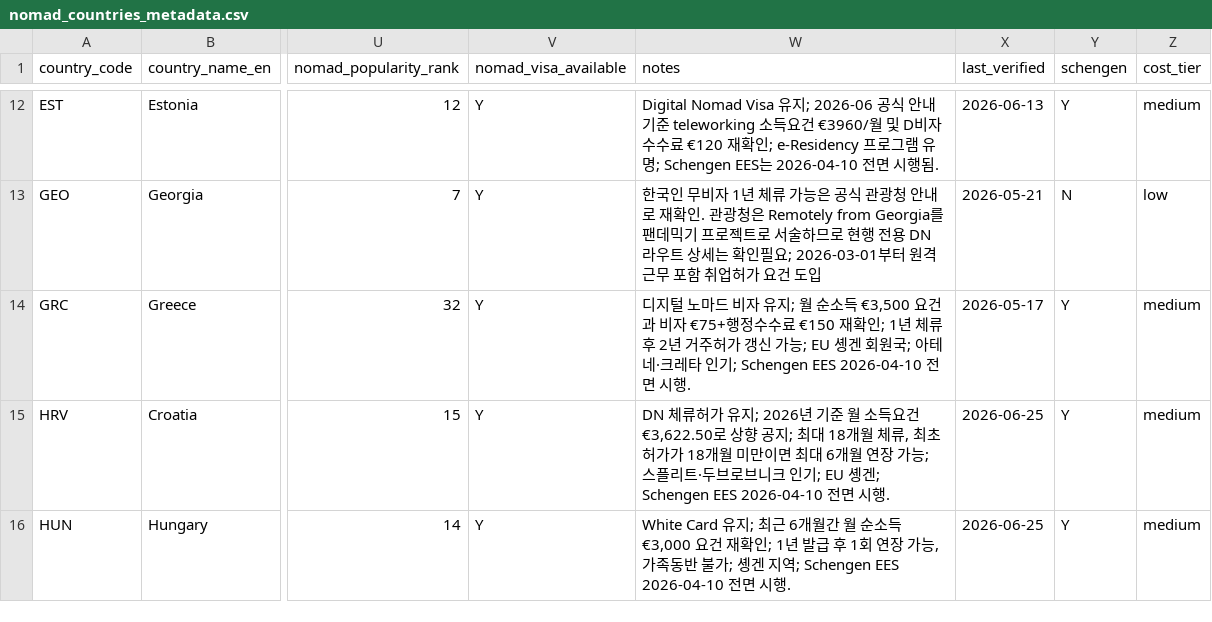
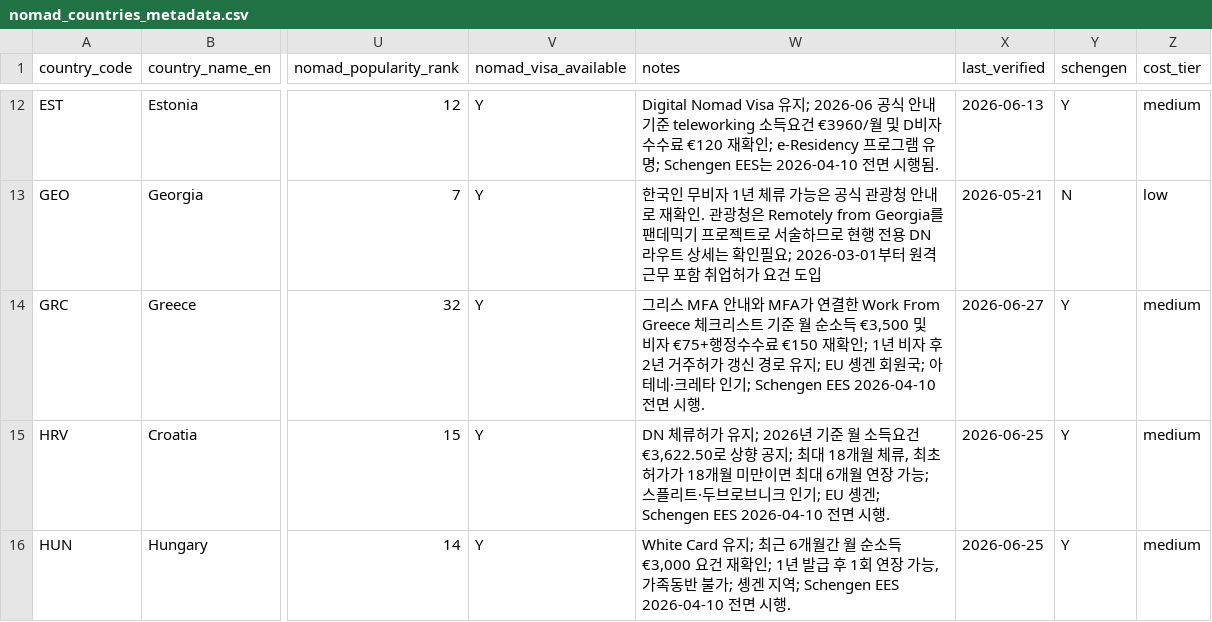
Before and after one commit to wingcraft-co/nnai, a CSV file: data/rawdata/nomad_countries_metadata.csv, drawn as a sheet; only a part is shown, gaps mark what is left out; the diff names each change by its address in the sheet, - before the commit and + after, or states it on an @@ line.

```diff
--- a/data/rawdata/nomad_countries_metadata.csv
+++ b/data/rawdata/nomad_countries_metadata.csv
-W14 (notes): 디지털 노마드 비자 유지; 월 순소득 €3,500 요건과 비자 €75+행정수수료 €150 재확인; 1년 체류 후 2년 거주허가 갱신 가능; EU 솅겐…
+W14 (notes): 그리스 MFA 안내와 MFA가 연결한 Work From Greece 체크리스트 기준 월 순소득 €3,500 및 비자 €75+행정수수료 €150 재확인; 1년 비자 후 2년 거주허가 갱신 경로 유지; EU 솅겐…
-X14 (last_verified): 2026-05-17
+X14 (last_verified): 2026-06-27
```
Also changed, not shown: data/rawdata/nomad_visa_relations.csv, 3 other files.
